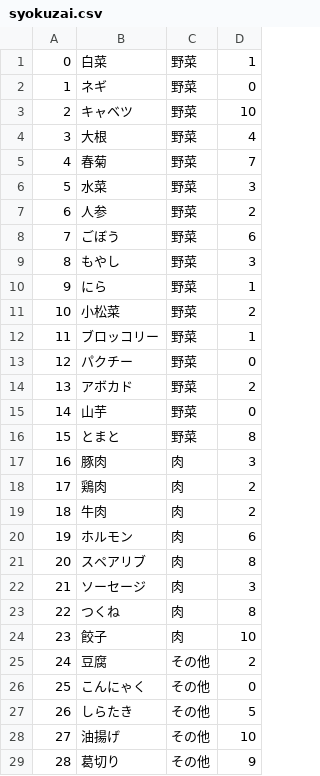
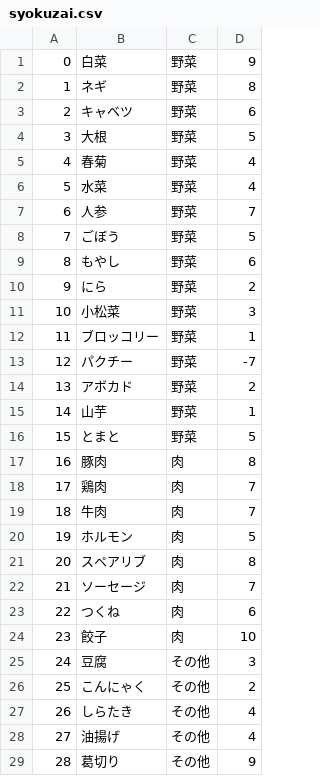
Before and after one commit to jecnakamura/yaminabe, a CSV file: Assets/Saitou/Resources/syokuzai.csv, drawn as a sheet; only a part is shown; the diff covers the shown part only.

Commit message:
no message

```diff
--- a/Assets/Saitou/Resources/syokuzai.csv
+++ b/Assets/Saitou/Resources/syokuzai.csv
@@ -1,29 +1,29 @@
-0,白菜,野菜,1
-1,ネギ,野菜,0
-2,キャベツ,野菜,10
-3,大根,野菜,4
-4,春菊,野菜,7
-5,水菜,野菜,3
-6,人参,野菜,2
-7,ごぼう,野菜,6
-8,もやし,野菜,3
-9,にら,野菜,1
-10,小松菜,野菜,2
+0,白菜,野菜,9
+1,ネギ,野菜,8
+2,キャベツ,野菜,6
+3,大根,野菜,5
+4,春菊,野菜,4
+5,水菜,野菜,4
+6,人参,野菜,7
+7,ごぼう,野菜,5
+8,もやし,野菜,6
+9,にら,野菜,2
+10,小松菜,野菜,3
 11,ブロッコリー,野菜,1
-12,パクチー,野菜,0
+12,パクチー,野菜,-7
 13,アボカド,野菜,2
-14,山芋,野菜,0
-15,とまと,野菜,8
-16,豚肉,肉,3
-17,鶏肉,肉,2
-18,牛肉,肉,2
-19,ホルモン,肉,6
+14,山芋,野菜,1
+15,とまと,野菜,5
+16,豚肉,肉,8
+17,鶏肉,肉,7
+18,牛肉,肉,7
+19,ホルモン,肉,5
 20,スペアリブ,肉,8
-21,ソーセージ,肉,3
-22,つくね,肉,8
+21,ソーセージ,肉,7
+22,つくね,肉,6
 23,餃子,肉,10
-24,豆腐,その他,2
-25,こんにゃく,その他,0
-26,しらたき,その他,5
-27,油揚げ,その他,10
+24,豆腐,その他,3
+25,こんにゃく,その他,2
+26,しらたき,その他,4
+27,油揚げ,その他,4
 28,葛切り,その他,9
```
Also changed, not shown: 25 edited cells elsewhere in this file.
